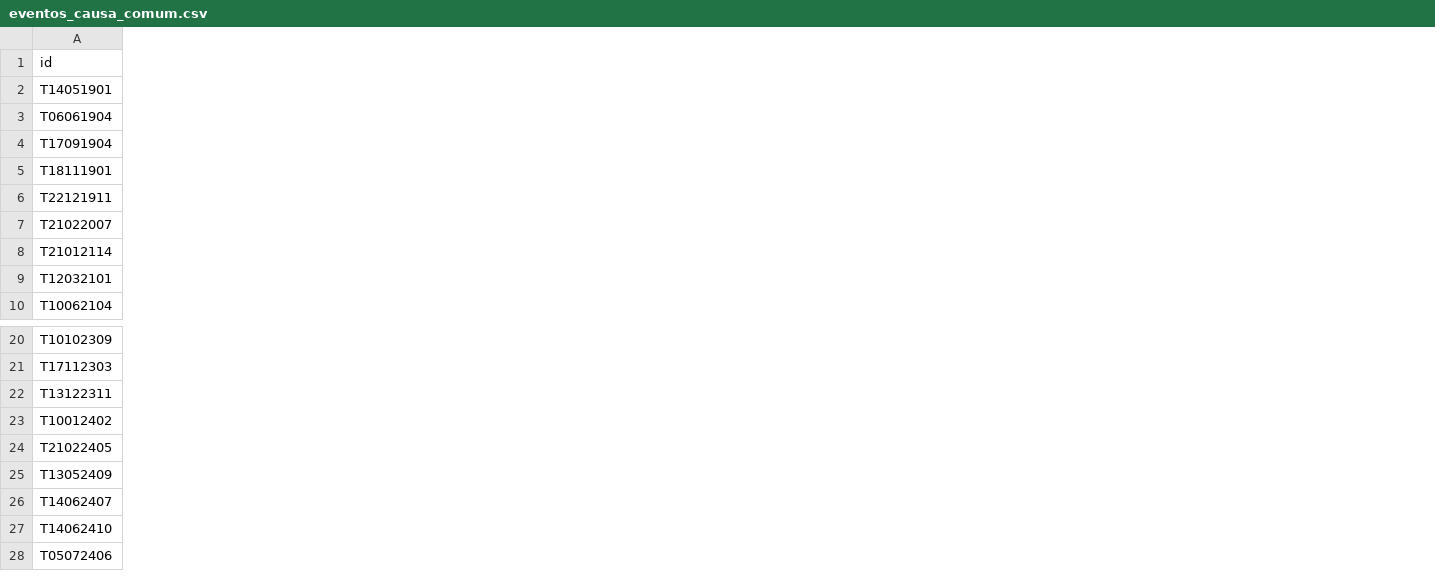
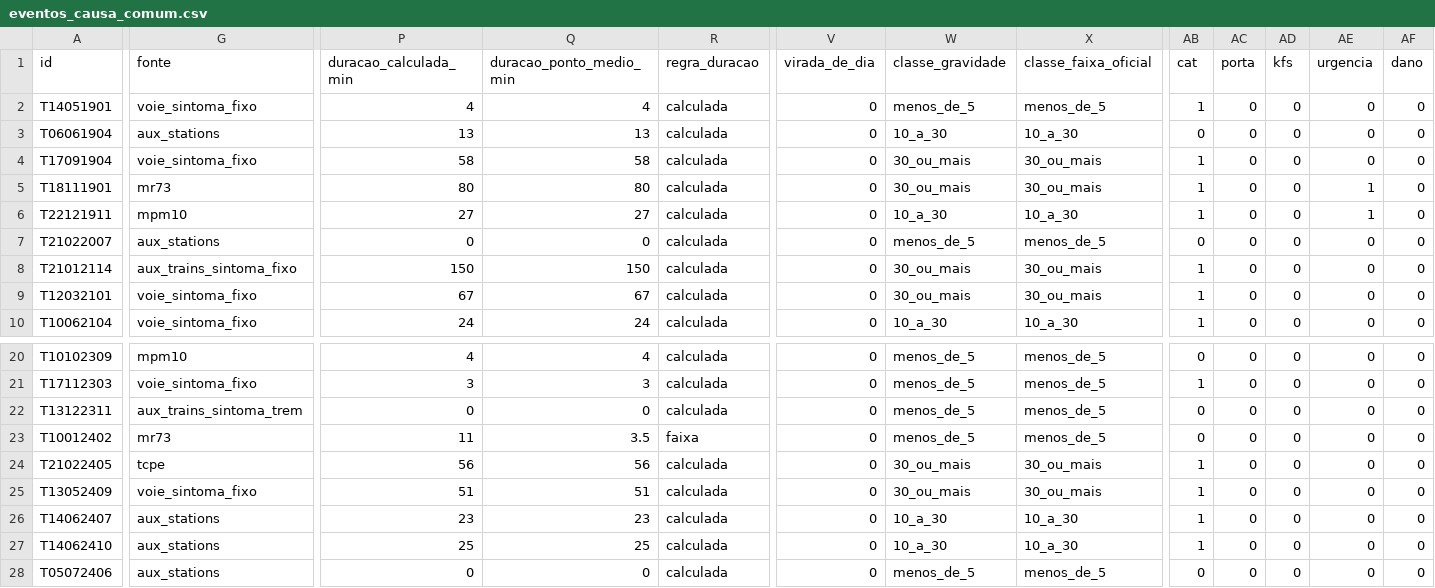
Before and after one commit to felipe44776-eseg/confiabilidade-metro-montreal, a CSV file: dados/derivados/eventos/eventos_causa_comum.csv, drawn as a sheet; only a part is shown, gaps mark what is left out; the diff covers the shown part only; the diff names each change by its address in the sheet, - before the commit and + after, or states it on an @@ line.

```diff
--- a/dados/derivados/eventos/eventos_causa_comum.csv
+++ b/dados/derivados/eventos/eventos_causa_comum.csv
+column G (fonte), rows 2-10: voie_sintoma_fixo | aux_stations | voie_sintoma_fixo | mr73 | mpm10 | aux_stations | aux_trains_sintoma_fixo | voie_sintoma_fixo | voie_sintoma_fixo; rows 20-28: mpm10 | voie_sintoma_fixo | aux_trains_sintoma_trem | mr73 | tcpe | voie_sintoma_fixo | aux_stations | aux_stations | aux_stations
+column P (duracao_calculada_min), rows 2-10: 4 | 13 | 58 | 80 | 27 | 0 | 150 | 67 | 24; rows 20-28: 4 | 3 | 0 | 11 | 56 | 51 | 23 | 25 | 0
+column Q (duracao_ponto_medio_min), rows 2-10: 4 | 13 | 58 | 80 | 27 | 0 | 150 | 67 | 24; rows 20-28: 4 | 3 | 0 | 3.5 | 56 | 51 | 23 | 25 | 0
+column R (regra_duracao), rows 2-10: all calculada; rows 20-28: calculada | calculada | calculada | faixa | calculada | calculada | calculada | calculada | calculada
+column V (virada_de_dia), rows 2-10: all 0; rows 20-28: all 0
+column W (classe_gravidade), rows 2-10: menos_de_5 | 10_a_30 | 30_ou_mais | 30_ou_mais | 10_a_30 | menos_de_5 | 30_ou_mais | 30_ou_mais | 10_a_30; rows 20-28: menos_de_5 | menos_de_5 | menos_de_5 | menos_de_5 | 30_ou_mais | 30_ou_mais | 10_a_30 | 10_a_30 | menos_de_5
+column X (classe_faixa_oficial), rows 2-10: menos_de_5 | 10_a_30 | 30_ou_mais | 30_ou_mais | 10_a_30 | menos_de_5 | 30_ou_mais | 30_ou_mais | 10_a_30; rows 20-28: menos_de_5 | menos_de_5 | menos_de_5 | menos_de_5 | 30_ou_mais | 30_ou_mais | 10_a_30 | 10_a_30 | menos_de_5
+column AB (cat), rows 2-10: 1 | 0 | 1 | 1 | 1 | 0 | 1 | 1 | 1; rows 20-28: 0 | 1 | 0 | 0 | 1 | 1 | 1 | 1 | 0
+column AC (porta), rows 2-10: all 0; rows 20-28: all 0
+column AD (kfs), rows 2-10: all 0; rows 20-28: all 0
+column AE (urgencia), rows 2-10: 0 | 0 | 0 | 1 | 1 | 0 | 0 | 0 | 0; rows 20-28: all 0
+column AF (dano), rows 2-10: all 0; rows 20-28: all 0
```
Also changed, not shown: 1 added column and 3 edited cells elsewhere in this file, dados/derivados/eventos/eventos_sem_linha.csv, dados/derivados/exposicao/calibracao_mensal.csv, 34 other files.
